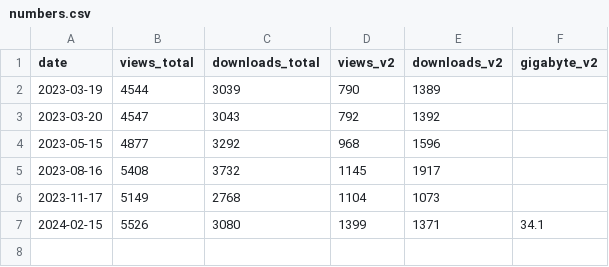
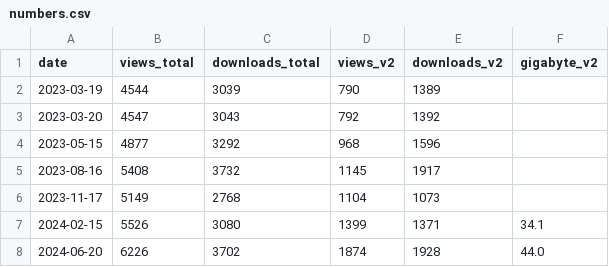
Before and after one commit to rgiessmann/visitor-history-biochemical-pathways-zenodo, a CSV file: numbers.csv, drawn as a sheet; the diff names each change by its address in the sheet, - before the commit and + after, or states it on an @@ line.

Commit message:
Update numbers.csv

```diff
--- a/numbers.csv
+++ b/numbers.csv
+row 8: 2024-06-20 | 6226 | 3702 | 1874 | 1928 | 44.0
```
